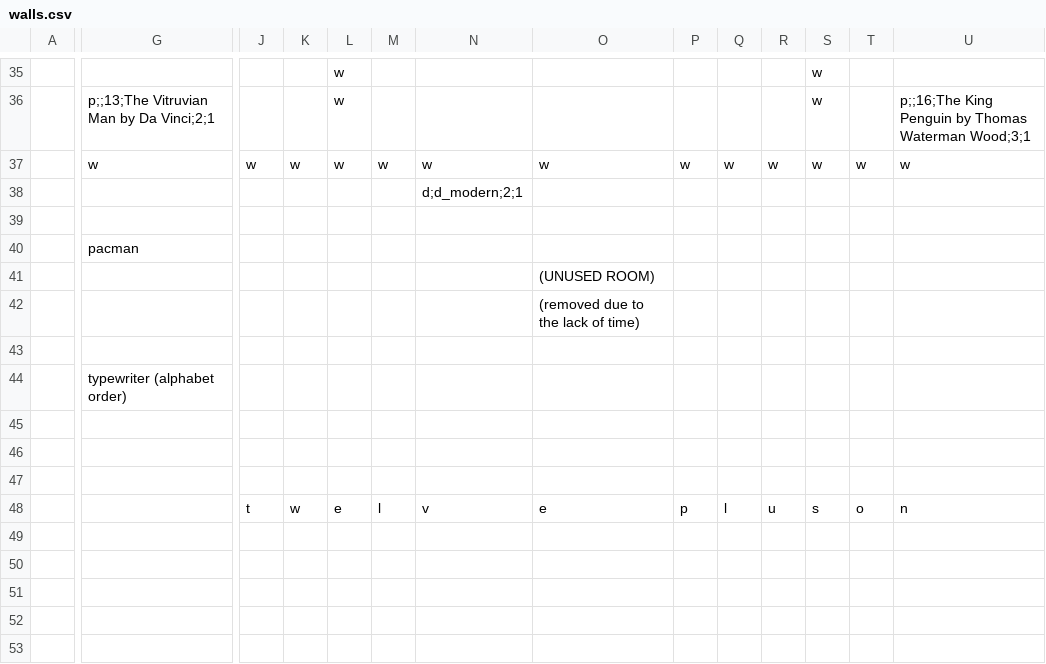
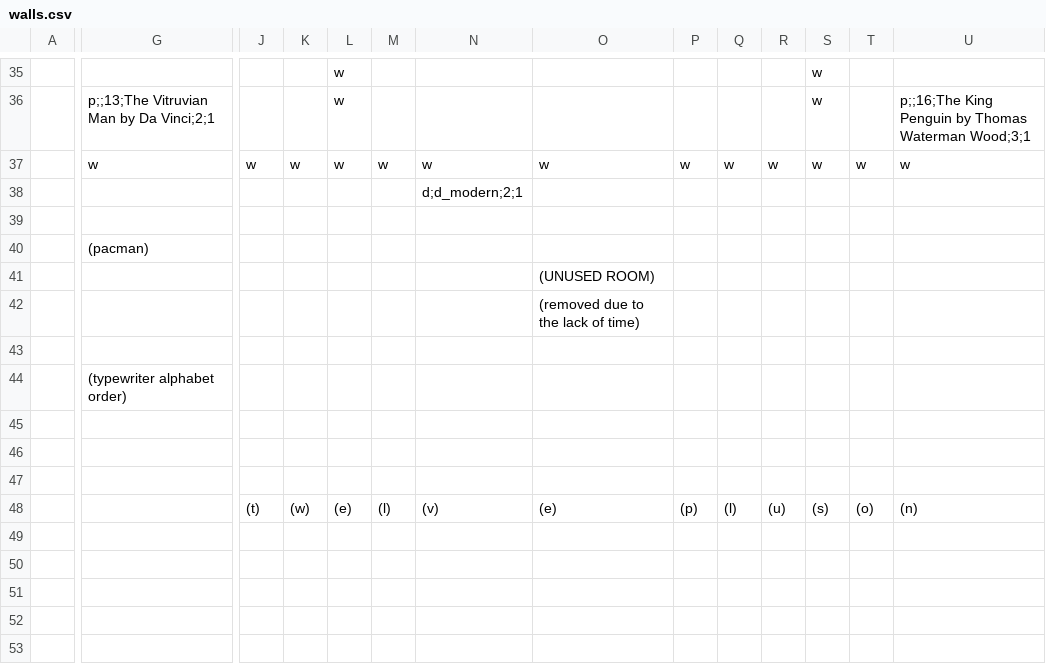
Before and after one commit to cometkaizo/PuzzleGame, a CSV file: src/main/resources/world/lobby/walls.csv, drawn as a sheet; only a part is shown, gaps mark what is left out; the diff covers the shown part only; the diff names each change by its address in the sheet, - before the commit and + after, or states it on an @@ line.

Commit message:
comment out things in modern history room

```diff
--- a/src/main/resources/world/lobby/walls.csv
+++ b/src/main/resources/world/lobby/walls.csv
-G40: pacman
+G40: (pacman)
-G44: typewriter (alphabet order)
+G44: (typewriter alphabet order)
-J48: t
+J48: (t)
-K48: w
+K48: (w)
-L48: e
+L48: (e)
-M48: l
+M48: (l)
-N48: v
+N48: (v)
-O48: e
+O48: (e)
-P48: p
+P48: (p)
-Q48: l
+Q48: (l)
-R48: u
+R48: (u)
-S48: s
+S48: (s)
-T48: o
+T48: (o)
-U48: n
+U48: (n)
```
Also changed, not shown: 1 edited cell elsewhere in this file.
